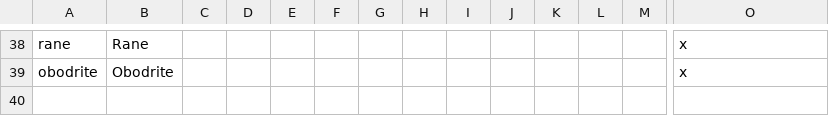
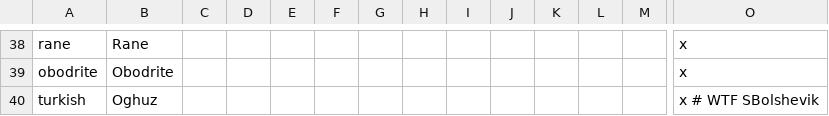
Before and after one commit to darkgamma/erebos-mod, a CSV file: localisation/Cultures.csv, drawn as a sheet; only a part is shown, gaps mark what is left out; rows hold the shown columns only; the diff names each change by its address in the sheet, - before the commit and + after, or states it on an @@ line.

```diff
--- a/localisation/Cultures.csv
+++ b/localisation/Cultures.csv
+row 40: turkish | Oghuz |  |  |  |  |  |  |  |  |  |  |  | x # WTF SBolshevik
```
Also changed, not shown: 17 other files.
